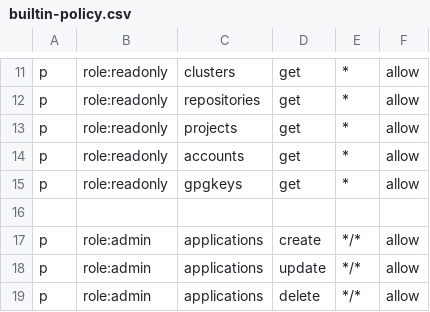
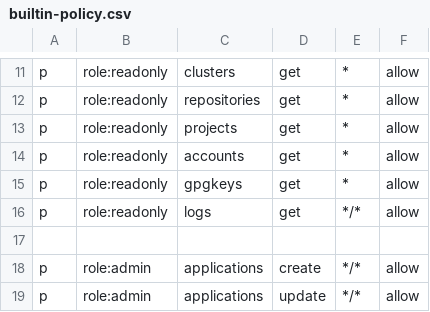
Before and after one commit to ParjadM/ArgoCD, a CSV file: assets/builtin-policy.csv, drawn as a sheet; only a part is shown, gaps mark what is left out; the shorter side is filled out with more unchanged rows.

```diff
--- a/assets/builtin-policy.csv
+++ b/assets/builtin-policy.csv
@@ -15,2 +15,3 @@ p, role:readonly, accounts, get, *, allow
 p, role:readonly, gpgkeys, get, *, allow
+p, role:readonly, logs, get, */*, allow
 
```
Also changed, not shown: 20 other files.
